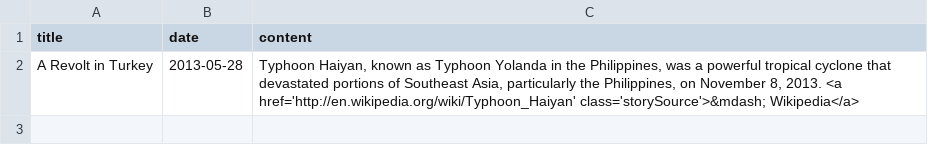
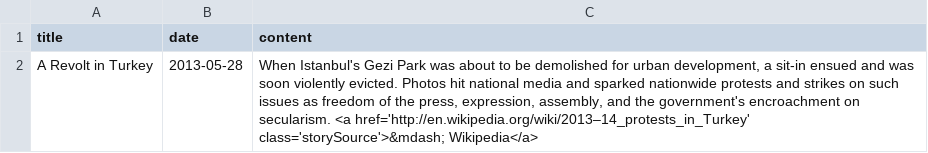
Before and after one commit to jklue/crisiscoverage, a CSV file: productiondata/turkish-revolt/summary.csv, drawn as a sheet; the diff names each change by its address in the sheet, - before the commit and + after, or states it on an @@ line.

```diff
--- a/productiondata/turkish-revolt/summary.csv
+++ b/productiondata/turkish-revolt/summary.csv
-C2 (content): Typhoon Haiyan, known as Typhoon Yolanda in the Philippines, was a powerful tropical cyclone that devastated portions of Southeast Asia, particularly the Philippines, on November 8, 2013. <a href='http://en.wikipedia.org/wiki/Typhoon_Haiyan' class='storySource'>&mdash; Wikipedia</a>
+C2 (content): When Istanbul's Gezi Park was about to be demolished for urban development, a sit-in ensued and was soon violently evicted. Photos hit national media and sparked nationwide protests and strikes on such issues as freedom of the press, expression, assembly, and the government's encroachment on secularism. <a href='http://en.wikipedia.org/wiki/2013–14_protests_in_Turkey' class='storySource'>&mdash; Wikipedia</a>
```
Also changed, not shown: productiondata/turkish-revolt/storypoints.csv, 4 other files.
